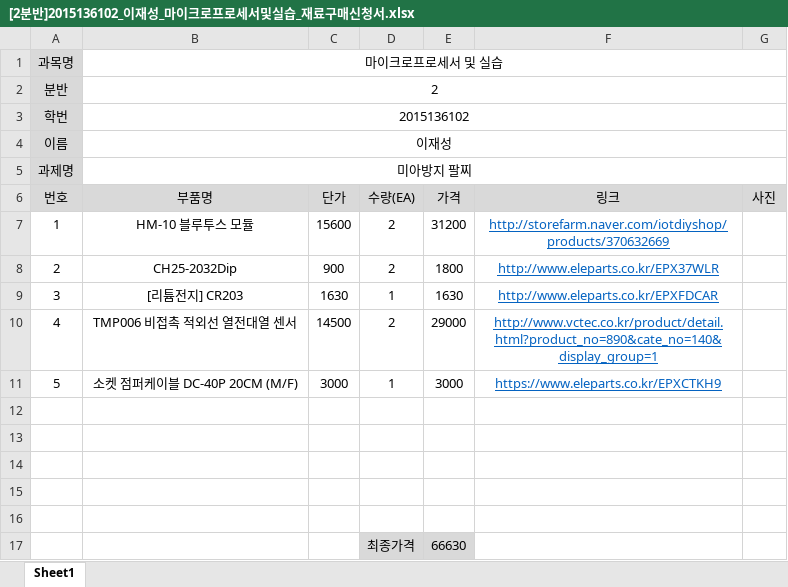
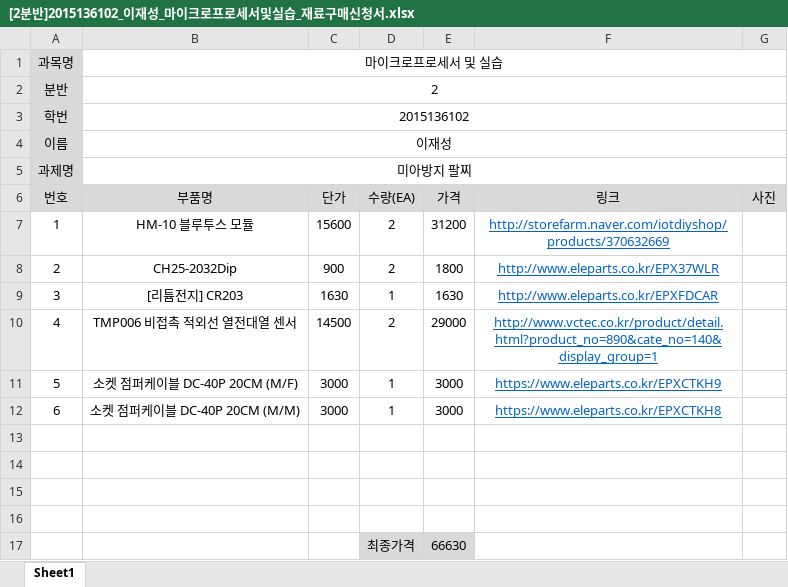
Before and after one commit to kutmicro/2015136102, an Excel workbook: [2분반]2015136102_이재성_마이크로프로세서및실습_재료구매신청서.xlsx, sheet Sheet1, drawn as a sheet; values as stored, in another font and other column widths than the file's, no borders; charts and pictures not drawn; the diff names each change by its address in the sheet, - before the commit and + after, or states it on an @@ line.

Commit message:
재료 확정

```diff
--- a/[2분반]2015136102_이재성_마이크로프로세서및실습_재료구매신청서.xlsx (sheet Sheet1)
+++ b/[2분반]2015136102_이재성_마이크로프로세서및실습_재료구매신청서.xlsx (sheet Sheet1)
-row 12: (empty)
+row 12: 6 | 소켓 점퍼케이블 DC-40P 20CM (M/M) | 3000 | 1 | 3000 | https://www.eleparts.co.kr/EPXCTKH8
```
Also changed, not shown: charts or pictures.
